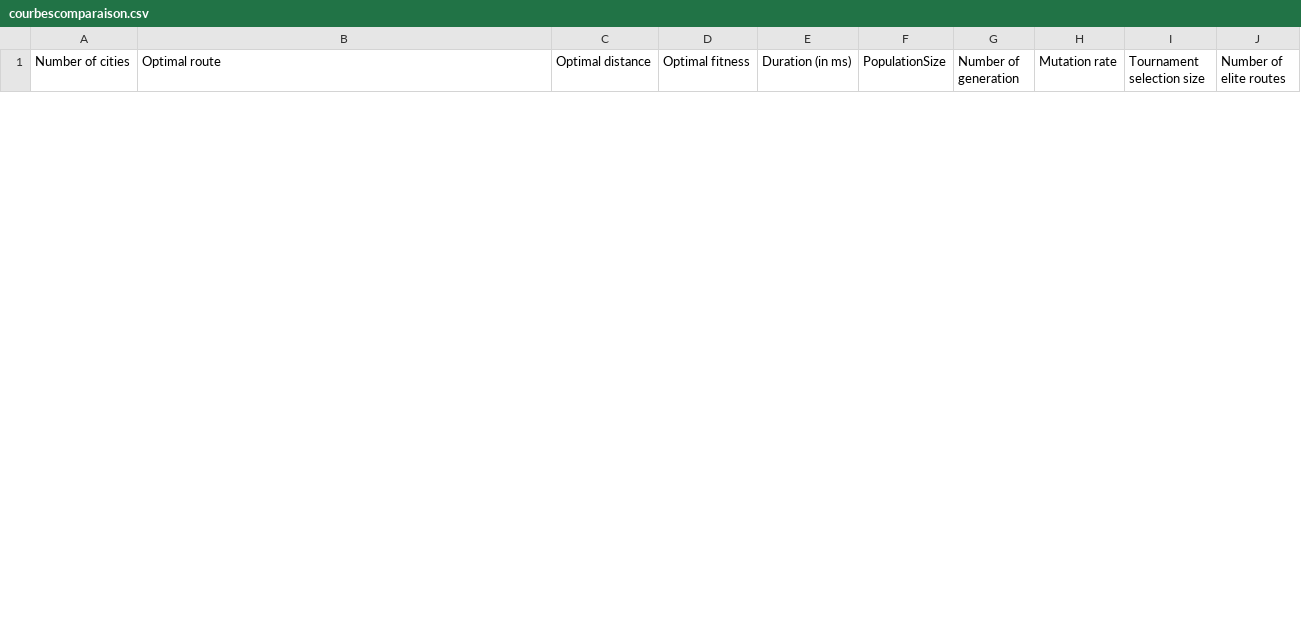
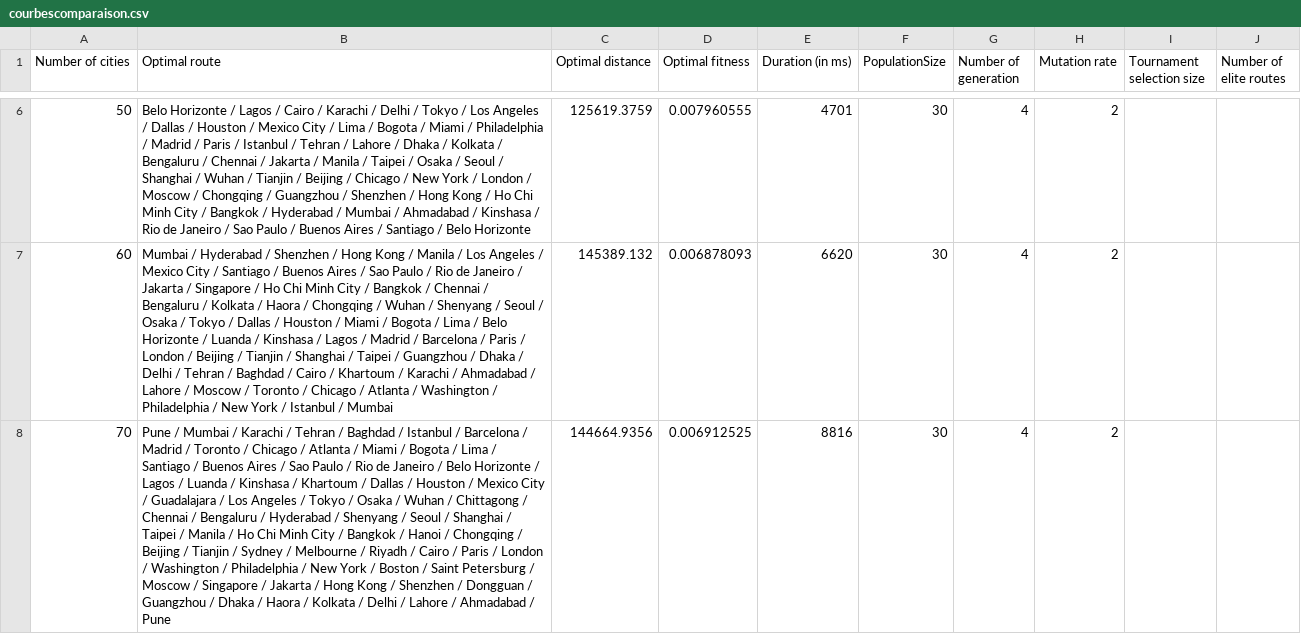
Before and after one commit to laConch/ICO, a CSV file: MichelCestLeBresil/src/courbescomparaison.csv, drawn as a sheet; only a part is shown, gaps mark what is left out; the diff covers the shown part only; the diff names each change by its address in the sheet, - before the commit and + after, or states it on an @@ line.

```diff
--- a/MichelCestLeBresil/src/courbescomparaison.csv
+++ b/MichelCestLeBresil/src/courbescomparaison.csv
+row 6: 50 | Belo Horizonte / Lagos / Cairo / Karachi / Delhi / Tokyo / Los Angeles / Dallas / Houston / Mexico City / Lima / Bogota / Miami / Philadelphia / Madrid / Paris / Istanbul / Tehran / Lahore / Dhaka / Kolkata / Bengaluru / Chennai / Jakarta / Manila / Taipei / Osaka / Seoul / Shanghai / Wuhan / Tianjin / Beijing / Chicago / New York / London / Moscow / Chongqing / Guangzhou / Shenzhen / Hong Kong / Ho Chi Minh City / Bangkok / Hyderabad / Mumbai / Ahmadabad / Kinshasa / Rio de Janeiro / Sao Paulo / Buenos Aires / Santiago / Belo Horizonte | 125619.3759 | 0.007960555 | 4701 | 30 | 4 | 2
+row 7: 60 | Mumbai / Hyderabad / Shenzhen / Hong Kong / Manila / Los Angeles / Mexico City / Santiago / Buenos Aires / Sao Paulo / Rio de Janeiro / Jakarta / Singapore / Ho Chi Minh City / Bangkok / Chennai / Bengaluru / Kolkata / Haora / Chongqing / Wuhan / Shenyang / Seoul / Osaka / Tokyo / Dallas / Houston / Miami / Bogota / Lima / Belo Horizonte / Luanda / Kinshasa / Lagos / Madrid / Barcelona / Paris / London / Beijing / Tianjin / Shanghai / Taipei / Guangzhou / Dhaka / Delhi / Tehran / Baghdad / Cairo / Khartoum / Karachi / Ahmadabad / Lahore / Moscow / Toronto / Chicago / Atlanta / Washington / Philadelphia / New York / Istanbul / Mumbai | 145389.132 | 0.006878093 | 6620 | 30 | 4 | 2
+row 8: 70 | Pune / Mumbai / Karachi / Tehran / Baghdad / Istanbul / Barcelona / Madrid / Toronto / Chicago / Atlanta / Miami / Bogota / Lima / Santiago / Buenos Aires / Sao Paulo / Rio de Janeiro / Belo Horizonte / Lagos / Luanda / Kinshasa / Khartoum / Dallas / Houston / Mexico City / Guadalajara / Los Angeles / Tokyo / Osaka / Wuhan / Chittagong / Chennai / Bengaluru / Hyderabad / Shenyang / Seoul / Shanghai / Taipei / Manila / Ho Chi Minh City / Bangkok / Hanoi / Chongqing / Beijing / Tianjin / Sydney / Melbourne / Riyadh / Cairo / Paris / London / Washington / Philadelphia / New York / Boston / Saint Petersburg / Moscow / Singapore / Jakarta / Hong Kong / Shenzhen / Dongguan / Guangzhou / Dhaka / Haora / Kolkata / Delhi / Lahore / Ahmadabad / Pune | 144664.9356 | 0.006912525 | 8816 | 30 | 4 | 2
```
Also changed, not shown: 7 added rows and 1 removed row elsewhere in this file, 3 other files.
